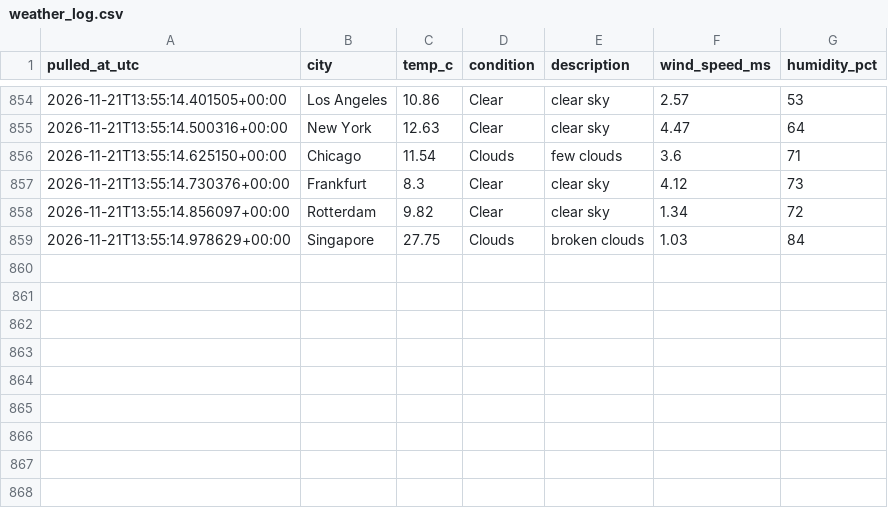
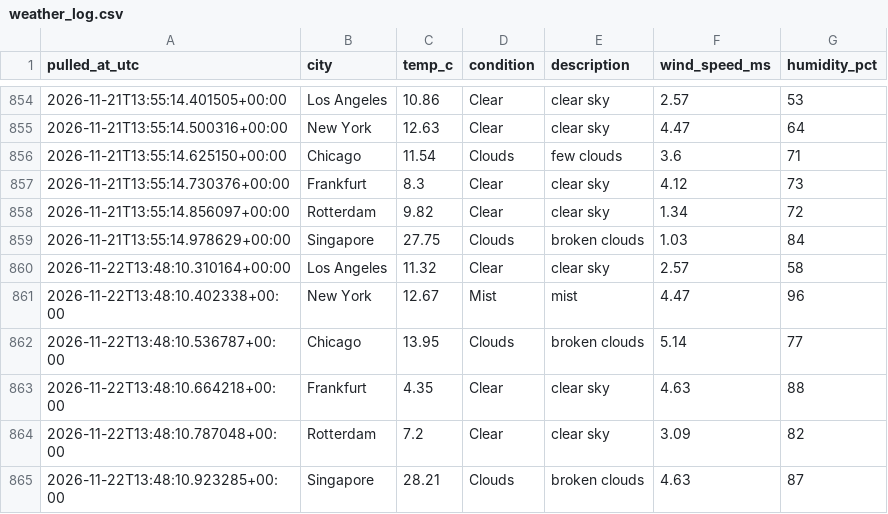
Before and after one commit to Aditya-Kadam-304/logistics-delivery-dashboard, a CSV file: data/processed/weather_log.csv, drawn as a sheet; only a part is shown, gaps mark what is left out.

```diff
--- a/data/processed/weather_log.csv
+++ b/data/processed/weather_log.csv
@@ -859 +859,7 @@ pulled_at_utc,city,temp_c,condition,description,wind_speed_ms,humidity_pct
 2026-11-21T13:55:14.978629+00:00,Singapore,27.75,Clouds,broken clouds,1.03,84
+2026-11-22T13:48:10.310164+00:00,Los Angeles,11.32,Clear,clear sky,2.57,58
+2026-11-22T13:48:10.402338+00:00,New York,12.67,Mist,mist,4.47,96
+2026-11-22T13:48:10.536787+00:00,Chicago,13.95,Clouds,broken clouds,5.14,77
+2026-11-22T13:48:10.664218+00:00,Frankfurt,4.35,Clear,clear sky,4.63,88
+2026-11-22T13:48:10.787048+00:00,Rotterdam,7.2,Clear,clear sky,3.09,82
+2026-11-22T13:48:10.923285+00:00,Singapore,28.21,Clouds,broken clouds,4.63,87
```
